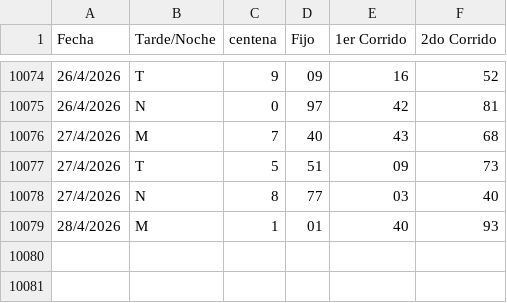
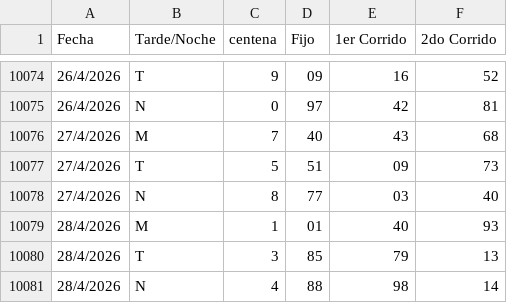
Before and after one commit to fantasmaopera735/Buscaflo, a CSV file: Geotodo.csv, drawn as a sheet; only a part is shown, gaps mark what is left out; the diff names each change by its address in the sheet, - before the commit and + after, or states it on an @@ line.

Commit message:
Update Geotodo.csv

```diff
--- a/Geotodo.csv
+++ b/Geotodo.csv
+row 10080: 28/4/2026 | T | 3 | 85 | 79 | 13
+row 10081: 28/4/2026 | N | 4 | 88 | 98 | 14
```
